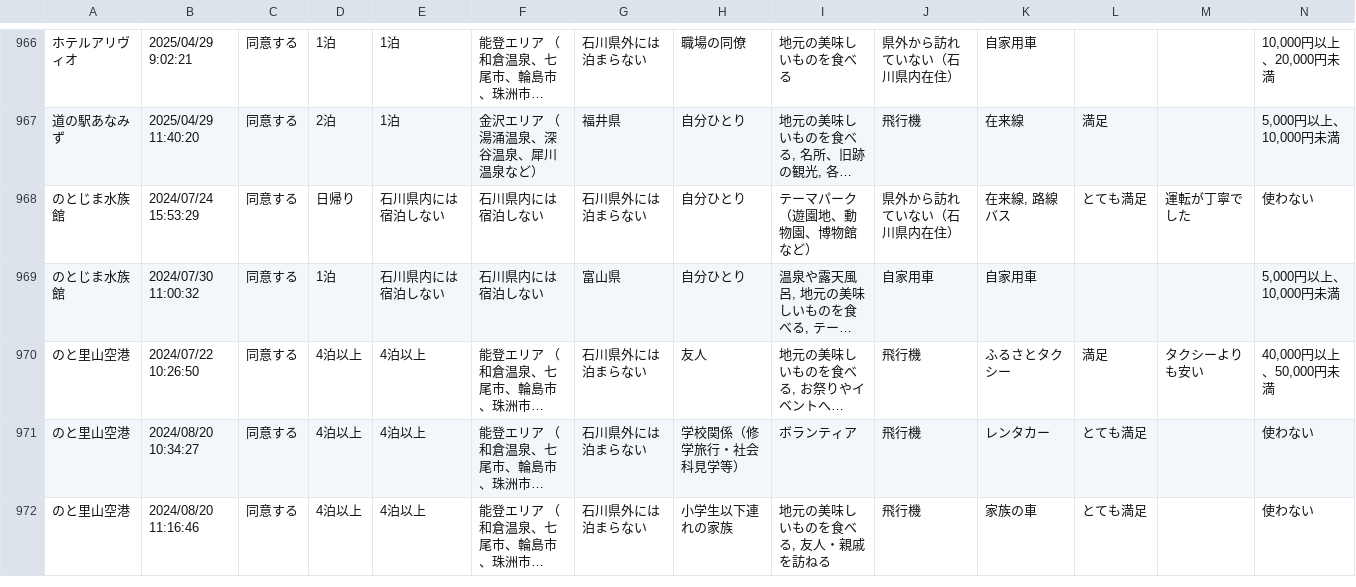
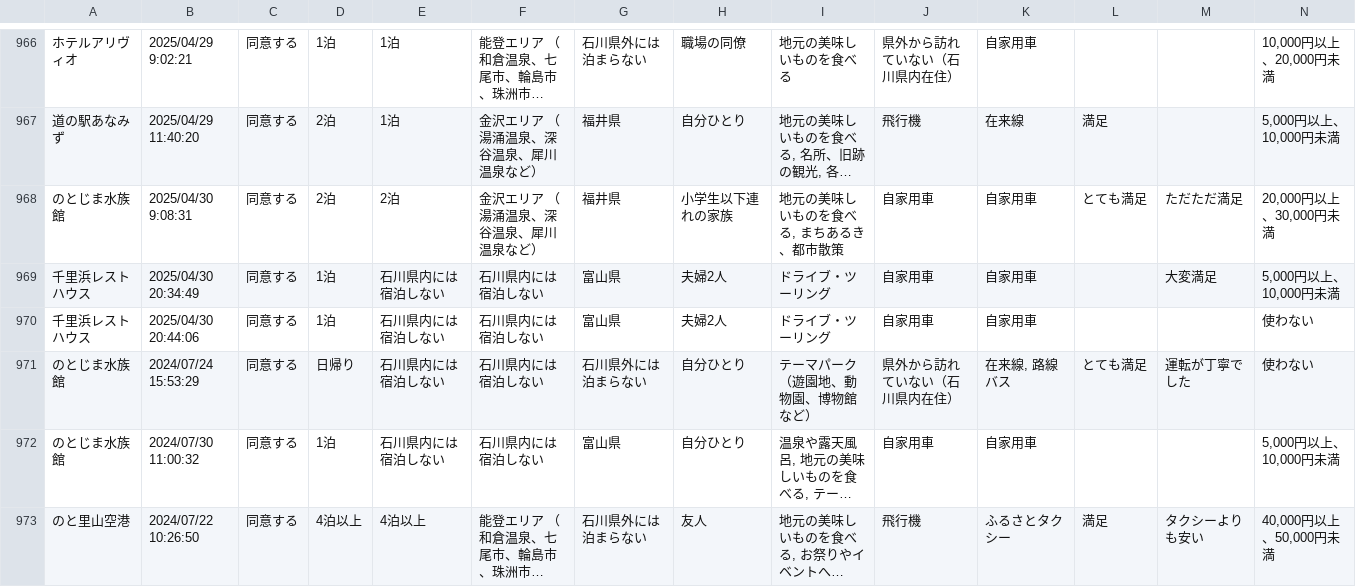
Before and after one commit to code4fukui/ishikawa-kanko-survey, a CSV file: noto.csv, drawn as a sheet; only a part is shown, gaps mark what is left out; the shorter side is filled out with more unchanged rows; long unchanged cells end in …; rows hold the shown columns only; the diff names each change by its address in the sheet, - before the commit and + after, or states it on an @@ line.

Commit message:
update data

```diff
--- a/noto.csv
+++ b/noto.csv
+row 968: のとじま水族館 | 2025/04/30 9:08:31 | 同意する | 2泊 | 2泊 | 金沢エリア （湯涌温泉、深谷温泉、犀川温泉など） | 福井県 | 小学生以下連れの家族 | 地元の美味しいものを食べる, まちあるき、都市散策 | 自家用車 | 自家用車 | とても満足 | ただただ満足 | 20,000円以上、30,000円未満
+row 969: 千里浜レストハウス | 2025/04/30 20:34:49 | 同意する | 1泊 | 石川県内には宿泊しない | 石川県内には宿泊しない | 富山県 | 夫婦2人 | ドライブ・ツーリング | 自家用車 | 自家用車 |  | 大変満足 | 5,000円以上、10,000円未満
+row 970: 千里浜レストハウス | 2025/04/30 20:44:06 | 同意する | 1泊 | 石川県内には宿泊しない | 石川県内には宿泊しない | 富山県 | 夫婦2人 | ドライブ・ツーリング | 自家用車 | 自家用車 |  |  | 使わない
```
Also changed, not shown: 1 other file.
